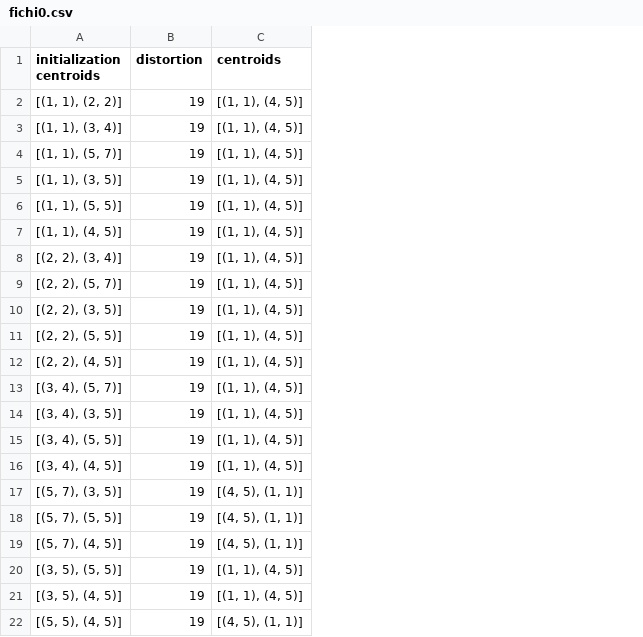
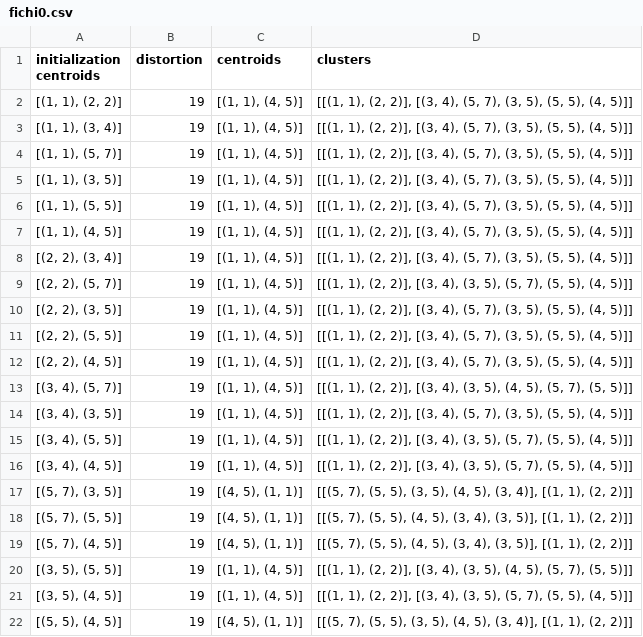
Before and after one commit to TheodoreMoulaert/LEPL1503-K-means-algorithm, a CSV file: python/fichi0.csv, drawn as a sheet; the diff names each change by its address in the sheet, - before the commit and + after, or states it on an @@ line.

```diff
--- a/python/fichi0.csv
+++ b/python/fichi0.csv
+column D (clusters), rows 2-22: [[(1, 1), (2, 2)], [(3, 4), (5, 7), (3, 5), (5, 5), (4, 5)]] | [[(1, 1), (2, 2)], [(3, 4), (5, 7), (3, 5), (5, 5), (4, 5)]] | [[(1, 1), (2, 2)], [(3, 4), (5, 7), (3, 5), (5, 5), (4, 5)]] | [[(1, 1), (2, 2)], [(3, 4), (5, 7), (3, 5), (5, 5), (4, 5)]] | [[(1, 1), (2, 2)], [(3, 4), (5, 7), (3, 5), (5, 5), (4, 5)]] | [[(1, 1), (2, 2)], [(3, 4), (5, 7), (3, 5), (5, 5), (4, 5)]] | [[(1, 1), (2, 2)], [(3, 4), (5, 7), (3, 5), (5, 5), (4, 5)]] | [[(1, 1), (2, 2)], [(3, 4), (3, 5), (5, 7), (5, 5), (4, 5)]] | [[(1, 1), (2, 2)], [(3, 4), (5, 7), (3, 5), (5, 5), (4, 5)]] | [[(1, 1), (2, 2)], [(3, 4), (5, 7), (3, 5), (5, 5), (4, 5)]] | [[(1, 1), (2, 2)], [(3, 4), (5, 7), (3, 5), (5, 5), (4, 5)]] | [[(1, 1), (2, 2)], [(3, 4), (3, 5), (4, 5), (5, 7), (5, 5)]] | [[(1, 1), (2, 2)], [(3, 4), (5, 7), (3, 5), (5, 5), (4, 5)]] | [[(1, 1), (2, 2)], [(3, 4), (3, 5), (5, 7), (5, 5), (4, 5)]] | [[(1, 1), (2, 2)], [(3, 4), (3, 5), (5, 7), (5, 5), (4, 5)]] | [[(5, 7), (5, 5), (3, 5), (4, 5), (3, 4)], [(1, 1), (2, 2)]] | [[(5, 7), (5, 5), (4, 5), (3, 4), (3, 5)], [(1, 1), (2, 2)]] | [[(5, 7), (5, 5), (4, 5), (3, 4), (3, 5)], [(1, 1), (2, 2)]] | [[(1, 1), (2, 2)], [(3, 4), (3, 5), (4, 5), (5, 7), (5, 5)]] | [[(1, 1), (2, 2)], [(3, 4), (3, 5), (5, 7), (5, 5), (4, 5)]] | [[(5, 7), (5, 5), (3, 5), (4, 5), (3, 4)], [(1, 1), (2, 2)]]
```
Also changed, not shown: 5 other files.
